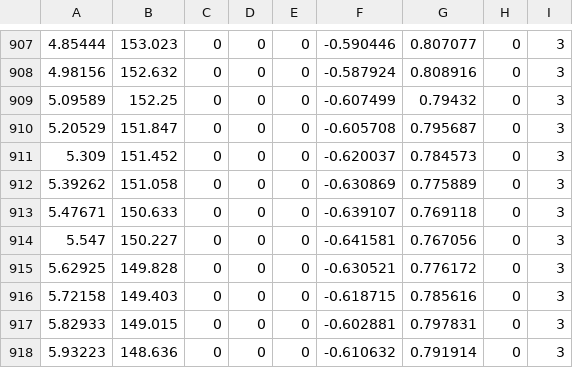
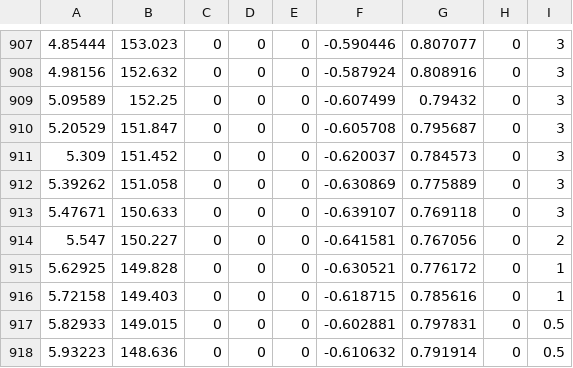
Before and after one commit to koichiHik/tsukuba_challenge_2019, a CSV file: catkin_ws/src/data/waypoint/tc/ch3_2019-10-26-11-58-03.csv, drawn as a sheet; only a part is shown, gaps mark what is left out.

```diff
--- a/catkin_ws/src/data/waypoint/tc/ch3_2019-10-26-11-58-03.csv
+++ b/catkin_ws/src/data/waypoint/tc/ch3_2019-10-26-11-58-03.csv
@@ -913,6 +913,6 @@
 5.47671,150.633,0,0,0,-0.639107,0.769118,0,3
-5.547,150.227,0,0,0,-0.641581,0.767056,0,3
-5.62925,149.828,0,0,0,-0.630521,0.776172,0,3
-5.72158,149.403,0,0,0,-0.618715,0.785616,0,3
-5.82933,149.015,0,0,0,-0.602881,0.797831,0,3
-5.93223,148.636,0,0,0,-0.610632,0.791914,0,3
+5.547,150.227,0,0,0,-0.641581,0.767056,0,2
+5.62925,149.828,0,0,0,-0.630521,0.776172,0,1
+5.72158,149.403,0,0,0,-0.618715,0.785616,0,1
+5.82933,149.015,0,0,0,-0.602881,0.797831,0,0.5
+5.93223,148.636,0,0,0,-0.610632,0.791914,0,0.5
```
Also changed, not shown: catkin_ws/src/data/waypoint/tc/ch1_left_2019-10-26-14-50-03.csv, catkin_ws/src/data/waypoint/tc/ch2_2019-10-26-11-25-50.csv, 14 other files.
